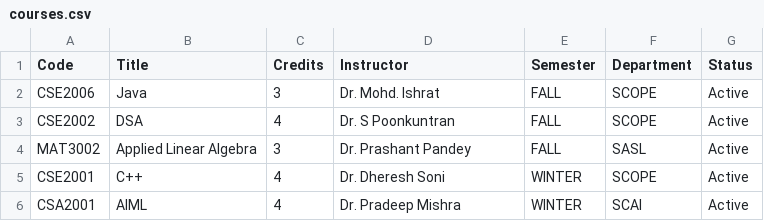
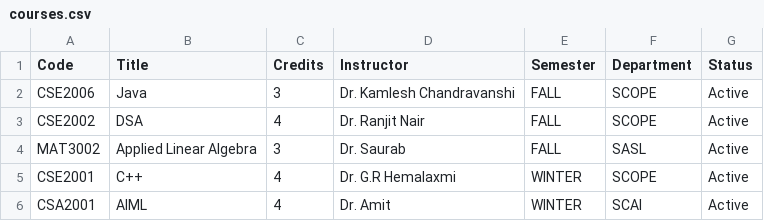
Before and after one commit to satvikmittal07-tech/CCRM_PROJECT, a CSV file: CCRM-main/CCRM-main/data/courses.csv, drawn as a sheet.

Commit message:
Update courses.csv

```diff
--- a/CCRM-main/CCRM-main/data/courses.csv
+++ b/CCRM-main/CCRM-main/data/courses.csv
@@ -1,6 +1,6 @@
 Code,Title,Credits,Instructor,Semester,Department,Status
-CSE2006,Java,3,Dr. Mohd. Ishrat,FALL,SCOPE,Active
-CSE2002,DSA,4,Dr. S Poonkuntran,FALL,SCOPE,Active
-MAT3002,Applied Linear Algebra,3,Dr. Prashant Pandey ,FALL,SASL,Active
-CSE2001,C++,4,Dr. Dheresh Soni,WINTER,SCOPE,Active
-CSA2001,AIML,4,Dr. Pradeep Mishra,WINTER,SCAI,Active
+CSE2006,Java,3,Dr. Kamlesh Chandravanshi,FALL,SCOPE,Active
+CSE2002,DSA,4,Dr. Ranjit Nair,FALL,SCOPE,Active
+MAT3002,Applied Linear Algebra,3,Dr. Saurab  ,FALL,SASL,Active
+CSE2001,C++,4,Dr. G.R Hemalaxmi,WINTER,SCOPE,Active
+CSA2001,AIML,4,Dr. Amit ,WINTER,SCAI,Active
```
